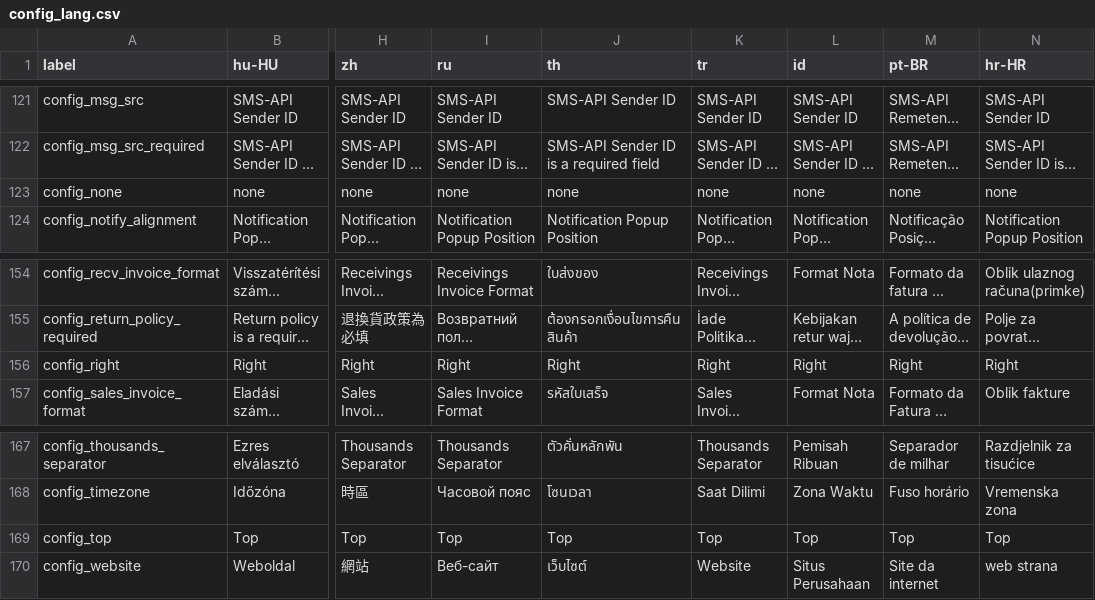
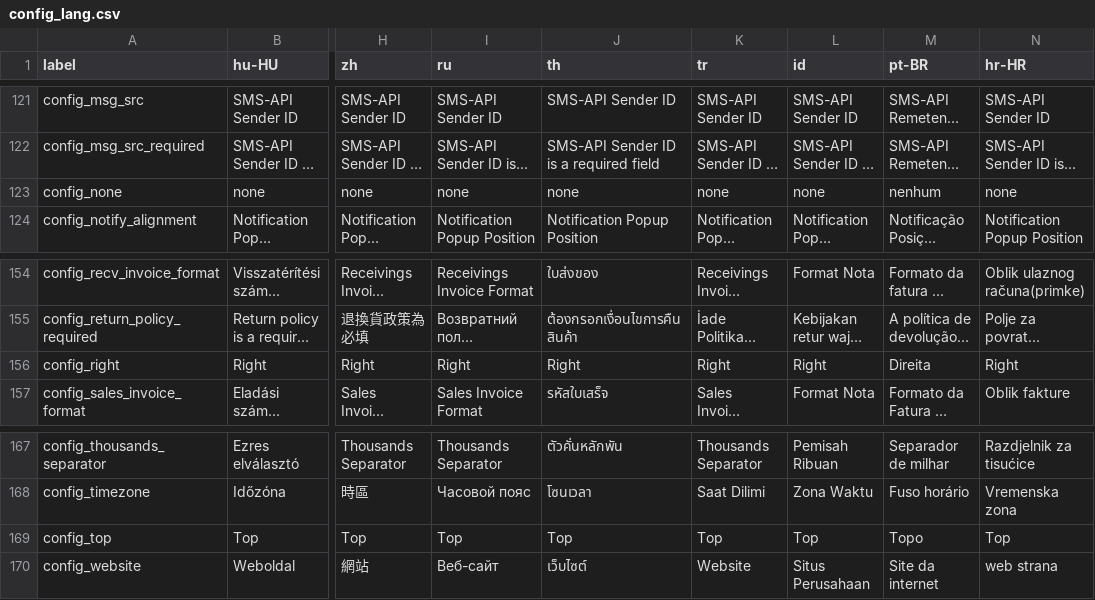
Before and after one commit to carfmccone/POS_O, a CSV file: translations/config_lang.csv, drawn as a sheet; only a part is shown, gaps mark what is left out; long unchanged cells end in …; the diff covers the shown part only; the diff names each change by its address in the sheet, - before the commit and + after, or states it on an @@ line.

```diff
--- a/translations/config_lang.csv
+++ b/translations/config_lang.csv
-M123 (pt-BR): none
+M123 (pt-BR): nenhum
-M156 (pt-BR): Right
+M156 (pt-BR): Direita
-M169 (pt-BR): Top
+M169 (pt-BR): Topo
```
Also changed, not shown: 5 edited cells elsewhere in this file, translations/common_lang.csv, 3 other files.
